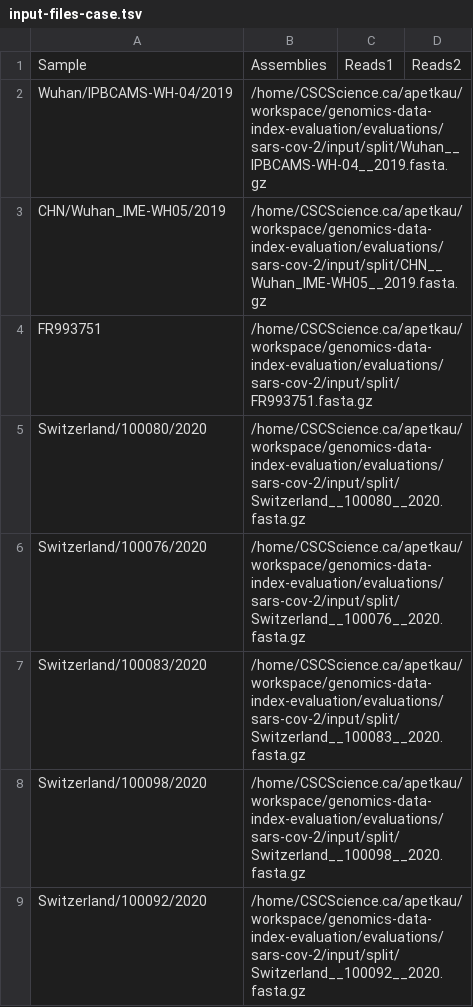
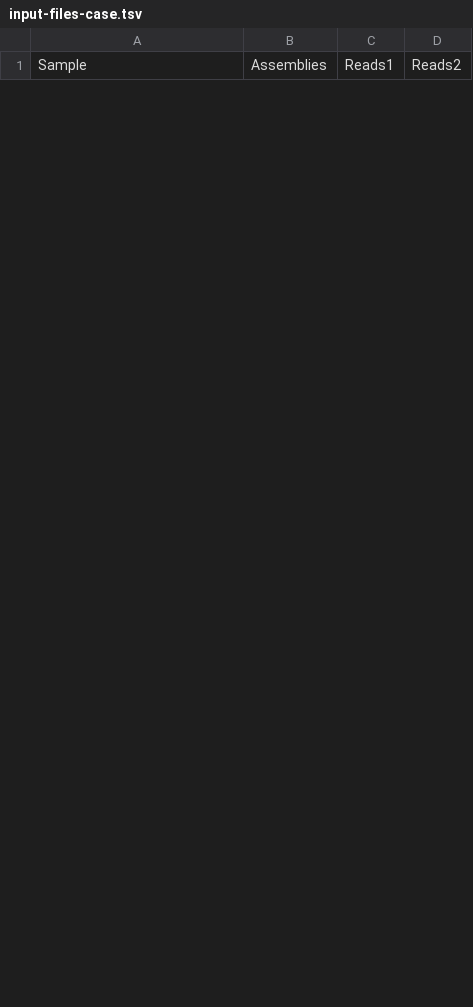
Before and after one commit to apetkau/genomics-data-index-evaluation-manuscript, a TSV file: evaluations/sars-cov-2/cases/case-20/input-files-case.tsv, drawn as a sheet; only a part is shown; removed rows and columns are numbered as before the commit, all else as after; the diff covers the shown part only; the diff names each change by its address in the sheet, - before the commit and + after, or states it on an @@ line.

```diff
--- a/evaluations/sars-cov-2/cases/case-20/input-files-case.tsv
+++ b/evaluations/sars-cov-2/cases/case-20/input-files-case.tsv
-row 2: Wuhan/IPBCAMS-WH-04/2019 | /home/CSCScience.ca/apetkau/workspace/genomics-data-index-evaluation/evaluations/sars-cov-2/input/split/Wuhan__IPBCAMS-WH-04__2019.fasta.gz
-row 3: CHN/Wuhan_IME-WH05/2019 | /home/CSCScience.ca/apetkau/workspace/genomics-data-index-evaluation/evaluations/sars-cov-2/input/split/CHN__Wuhan_IME-WH05__2019.fasta.gz
-row 4: FR993751 | /home/CSCScience.ca/apetkau/workspace/genomics-data-index-evaluation/evaluations/sars-cov-2/input/split/FR993751.fasta.gz
-row 5: Switzerland/100080/2020 | /home/CSCScience.ca/apetkau/workspace/genomics-data-index-evaluation/evaluations/sars-cov-2/input/split/Switzerland__100080__2020.fasta.gz
-row 6: Switzerland/100076/2020 | /home/CSCScience.ca/apetkau/workspace/genomics-data-index-evaluation/evaluations/sars-cov-2/input/split/Switzerland__100076__2020.fasta.gz
-row 7: Switzerland/100083/2020 | /home/CSCScience.ca/apetkau/workspace/genomics-data-index-evaluation/evaluations/sars-cov-2/input/split/Switzerland__100083__2020.fasta.gz
-row 8: Switzerland/100098/2020 | /home/CSCScience.ca/apetkau/workspace/genomics-data-index-evaluation/evaluations/sars-cov-2/input/split/Switzerland__100098__2020.fasta.gz
-row 9: Switzerland/100092/2020 | /home/CSCScience.ca/apetkau/workspace/genomics-data-index-evaluation/evaluations/sars-cov-2/input/split/Switzerland__100092__2020.fasta.gz
```
Also changed, not shown: 20 added rows and 12 removed rows elsewhere in this file, evaluations/sars-cov-2/cases/case-10/input-files-case.tsv, evaluations/sars-cov-2/cases/case-100/input-files-case.tsv, 45 other files.
